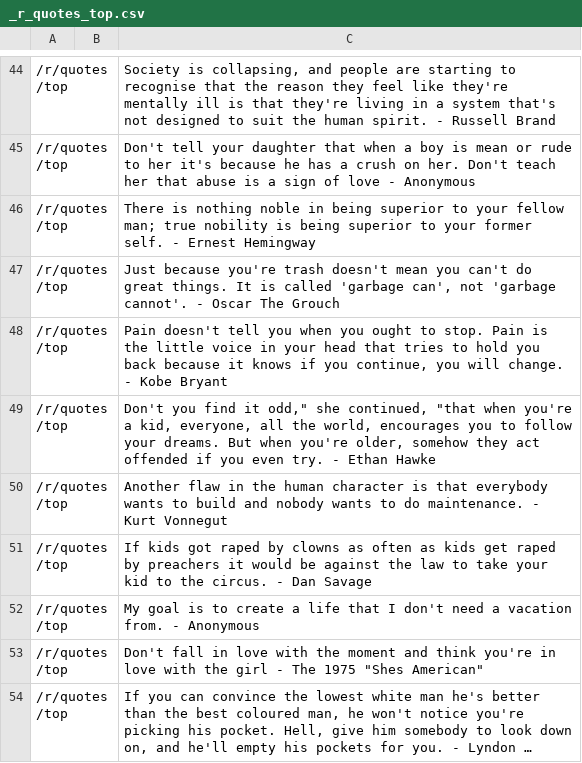
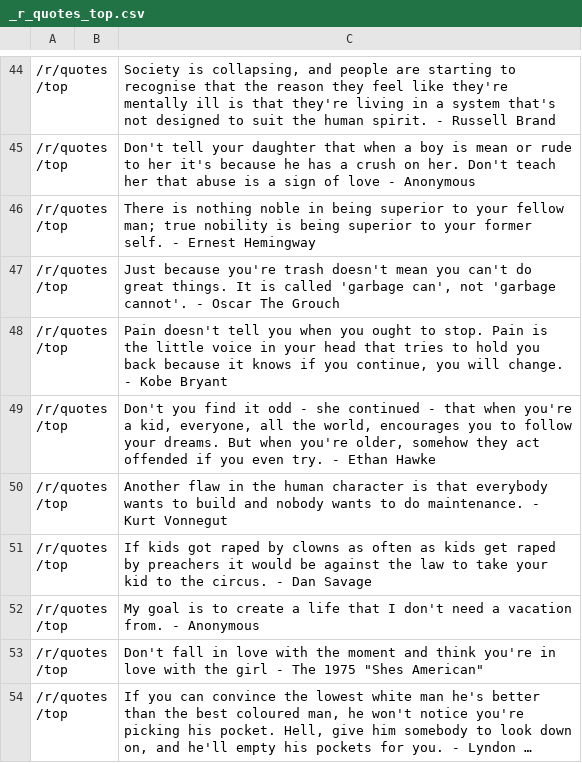
Before and after one commit to trvny/trvny, a CSV file: stuff/quotes/_r_quotes_top.csv, drawn as a sheet; only a part is shown, gaps mark what is left out; long unchanged cells end in ….

Commit message:
Fix formatting of quote by Ethan Hawke
Updated the formatting of a quote by Ethan Hawke for consistency.

```diff
--- a/stuff/quotes/_r_quotes_top.csv
+++ b/stuff/quotes/_r_quotes_top.csv
@@ -48,3 +48,3 @@
 /r/quotes/top||Pain doesn't tell you when you ought to stop. Pain is the little voice in your head that tries to hold you back because it knows if you continue, you will change. - Kobe Bryant
-/r/quotes/top||Don't you find it odd," she continued, "that when you're a kid, everyone, all the world, encourages you to follow your dreams. But when you're older, somehow they act offended if you even try. - Ethan Hawke
+/r/quotes/top||Don't you find it odd - she continued - that when you're a kid, everyone, all the world, encourages you to follow your dreams. But when you're older, somehow they act offended if you even try. - Ethan Hawke
 /r/quotes/top||Another flaw in the human character is that everybody wants to build and nobody wants to do maintenance. - Kurt Vonnegut
```
